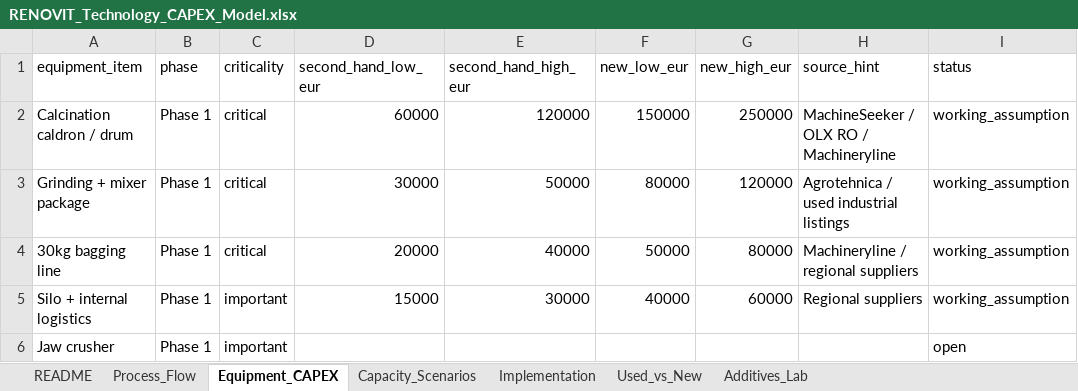
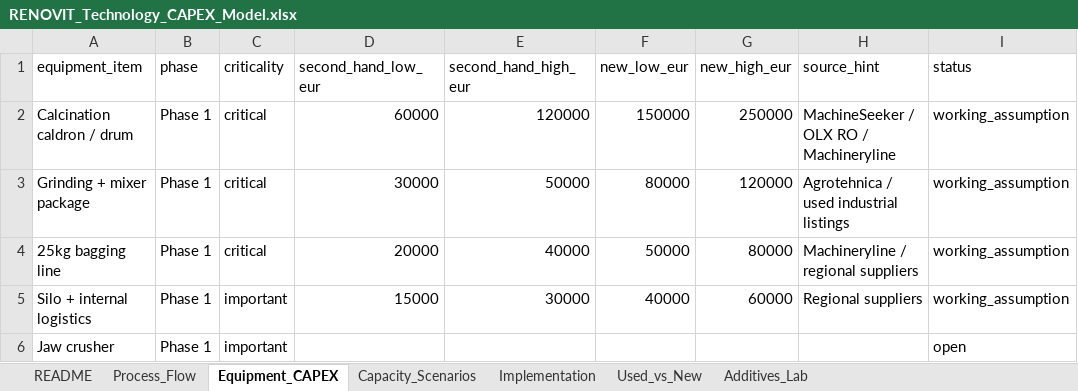
Before and after one commit to klaryoflowai/Renovit, an Excel workbook: data/technology/RENOVIT_Technology_CAPEX_Model.xlsx, sheet Equipment_CAPEX, drawn as a sheet; only a part is shown; values as stored, in another font and other column widths than the file's, no borders; the diff names each change by its address in the sheet, - before the commit and + after, or states it on an @@ line.

```diff
--- a/data/technology/RENOVIT_Technology_CAPEX_Model.xlsx (sheet Equipment_CAPEX)
+++ b/data/technology/RENOVIT_Technology_CAPEX_Model.xlsx (sheet Equipment_CAPEX)
-A4 (equipment_item): 30kg bagging line
+A4 (equipment_item): 25kg bagging line
```
Also changed, not shown: sheet Process_Flow, 18 other files.
